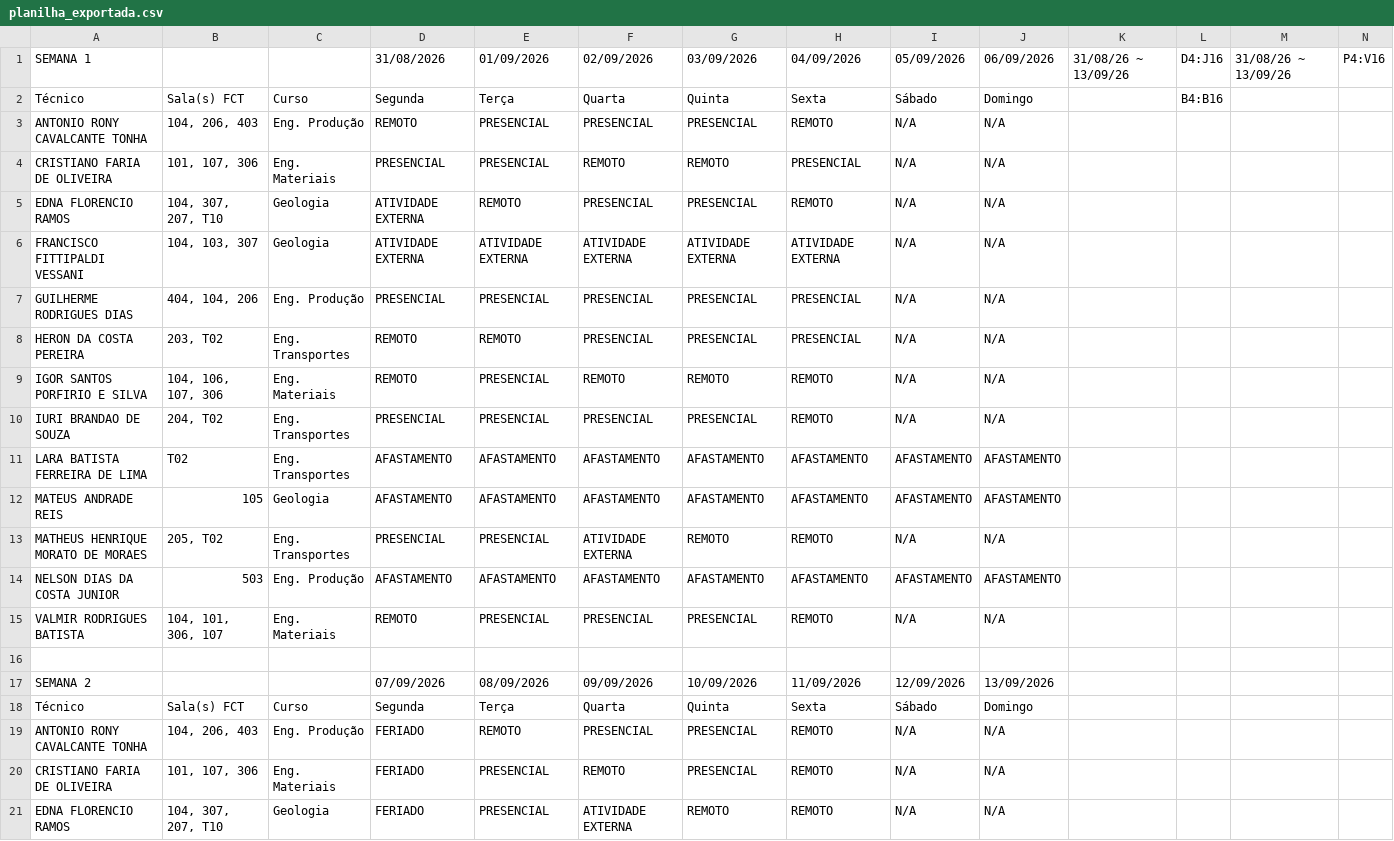
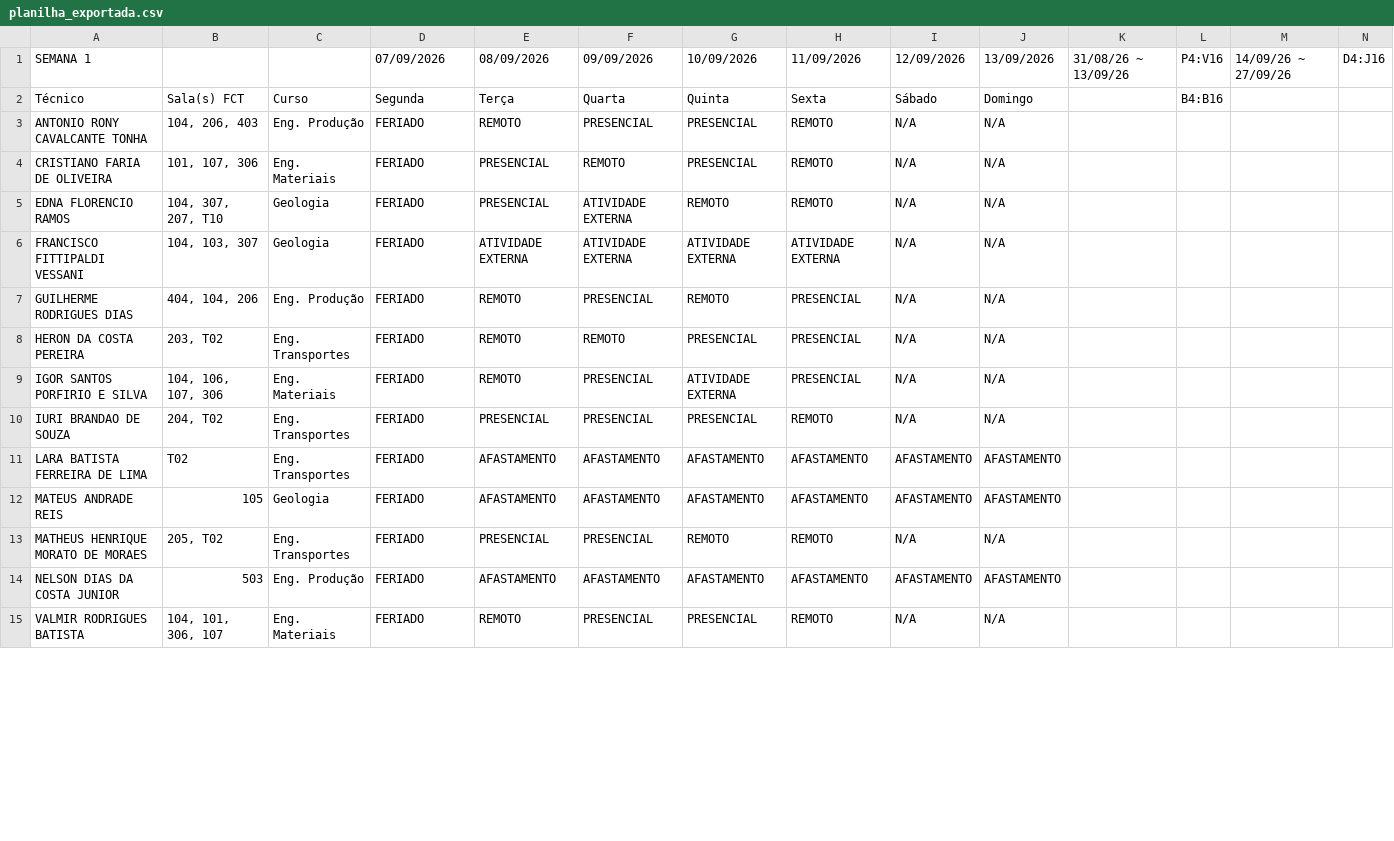
Before and after one commit to ti-fct/escalaPGD, a CSV file: utils/planilha_exportada.csv, drawn as a sheet; only a part is shown; the shorter side is filled out with more unchanged rows; the diff covers the shown part only.

Commit message:
Atualizado utils/planilha_exportada.csv via script Python

```diff
--- a/utils/planilha_exportada.csv
+++ b/utils/planilha_exportada.csv
@@ -1,19 +1,3 @@
-SEMANA 1,  ,,31/08/2026,01/09/2026,02/09/2026,03/09/2026,04/09/2026,05/09/2026,06/09/2026,31/08/26 ~ 13/09/26,D4:J16,31/08/26 ~ 13/09/26,P4:V16
+SEMANA 1,  ,,07/09/2026,08/09/2026,09/09/2026,10/09/2026,11/09/2026,12/09/2026,13/09/2026,31/08/26 ~ 13/09/26,P4:V16,14/09/26 ~ 27/09/26,D4:J16
 Técnico,Sala(s) FCT,Curso,Segunda,Terça ,Quarta,Quinta,Sexta,Sábado,Domingo,,B4:B16,,
-ANTONIO RONY CAVALCANTE TONHA,"104, 206, 403",Eng. Produção,REMOTO,PRESENCIAL,PRESENCIAL,PRESENCIAL,REMOTO,N/A,N/A,,,,
-CRISTIANO FARIA DE OLIVEIRA,"101, 107, 306",Eng. Materiais,PRESENCIAL,PRESENCIAL,REMOTO,REMOTO,PRESENCIAL,N/A,N/A,,,,
-EDNA FLORENCIO RAMOS,"104, 307, 207, T10",Geologia,ATIVIDADE EXTERNA,REMOTO,PRESENCIAL,PRESENCIAL,REMOTO,N/A,N/A,,,,
-FRANCISCO FITTIPALDI VESSANI,"104, 103, 307",Geologia,ATIVIDADE EXTERNA,ATIVIDADE EXTERNA,ATIVIDADE EXTERNA,ATIVIDADE EXTERNA,ATIVIDADE EXTERNA,N/A,N/A,,,,
-GUILHERME RODRIGUES DIAS,"404, 104, 206",Eng. Produção,PRESENCIAL,PRESENCIAL,PRESENCIAL,PRESENCIAL,PRESENCIAL,N/A,N/A,,,,
-HERON DA COSTA PEREIRA,"203, T02",Eng. Transportes,REMOTO,REMOTO,PRESENCIAL,PRESENCIAL,PRESENCIAL,N/A,N/A,,,,
-IGOR SANTOS PORFIRIO E SILVA,"104, 106, 107, 306",Eng. Materiais,REMOTO,PRESENCIAL,REMOTO,REMOTO,REMOTO,N/A,N/A,,,,
-IURI BRANDAO DE SOUZA,"204, T02",Eng. Transportes,PRESENCIAL,PRESENCIAL,PRESENCIAL,PRESENCIAL,REMOTO,N/A,N/A,,,,
-LARA BATISTA FERREIRA DE LIMA,T02,Eng. Transportes,AFASTAMENTO,AFASTAMENTO,AFASTAMENTO,AFASTAMENTO,AFASTAMENTO,AFASTAMENTO,AFASTAMENTO,,,,
-MATEUS ANDRADE REIS,105,Geologia,AFASTAMENTO,AFASTAMENTO,AFASTAMENTO,AFASTAMENTO,AFASTAMENTO,AFASTAMENTO,AFASTAMENTO,,,,
-MATHEUS HENRIQUE MORATO DE MORAES,"205, T02",Eng. Transportes,PRESENCIAL,PRESENCIAL,ATIVIDADE EXTERNA,REMOTO,REMOTO,N/A,N/A,,,,
-NELSON DIAS DA COSTA JUNIOR,503,Eng. Produção,AFASTAMENTO,AFASTAMENTO,AFASTAMENTO,AFASTAMENTO,AFASTAMENTO,AFASTAMENTO,AFASTAMENTO,,,,
-VALMIR RODRIGUES BATISTA,"104, 101, 306, 107",Eng. Materiais,REMOTO,PRESENCIAL,PRESENCIAL,PRESENCIAL,REMOTO,N/A,N/A,,,,
-,,,,,,,,,,,,,
-SEMANA 2, ,,07/09/2026,08/09/2026,09/09/2026,10/09/2026,11/09/2026,12/09/2026,13/09/2026,,,,
-Técnico,Sala(s) FCT,Curso,Segunda,Terça ,Quarta,Quinta,Sexta,Sábado,Domingo,,,,
 ANTONIO RONY CAVALCANTE TONHA,"104, 206, 403",Eng. Produção,FERIADO,REMOTO,PRESENCIAL,PRESENCIAL,REMOTO,N/A,N/A,,,,
```
Also changed, not shown: 8 added rows elsewhere in this file.
